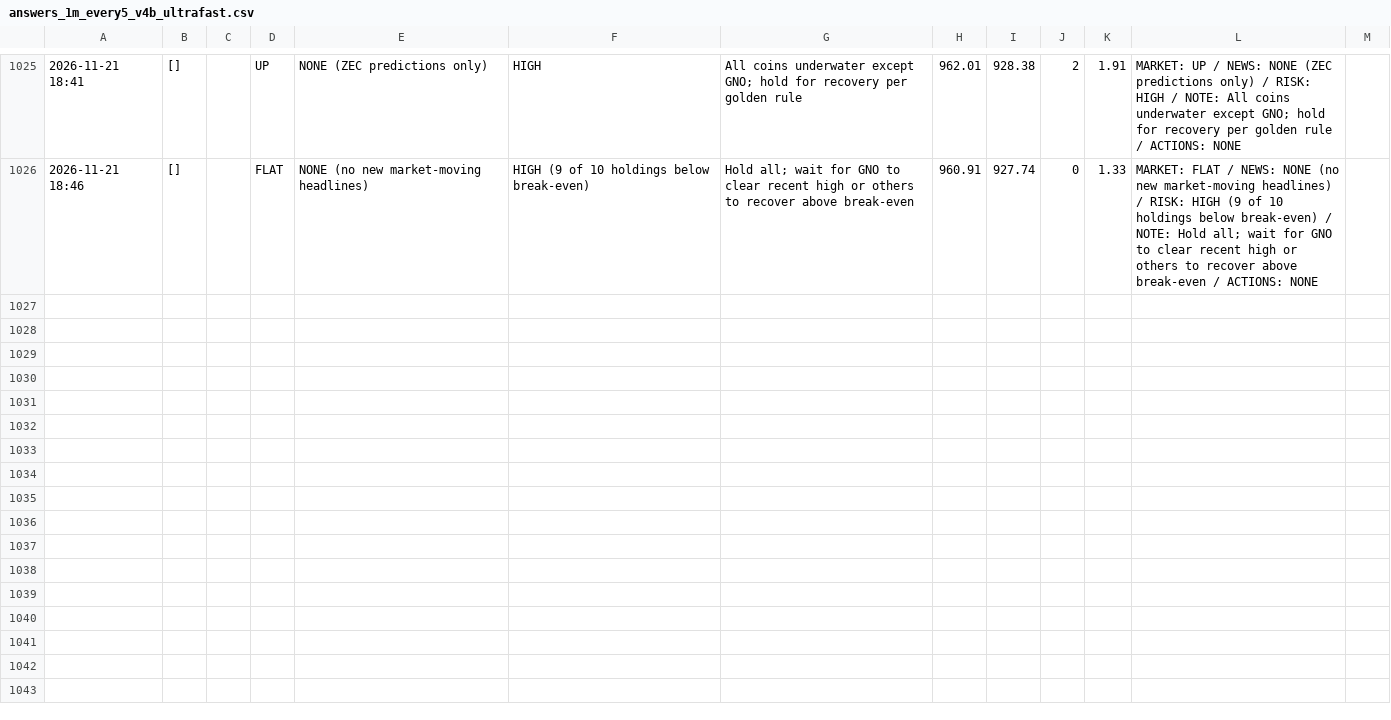
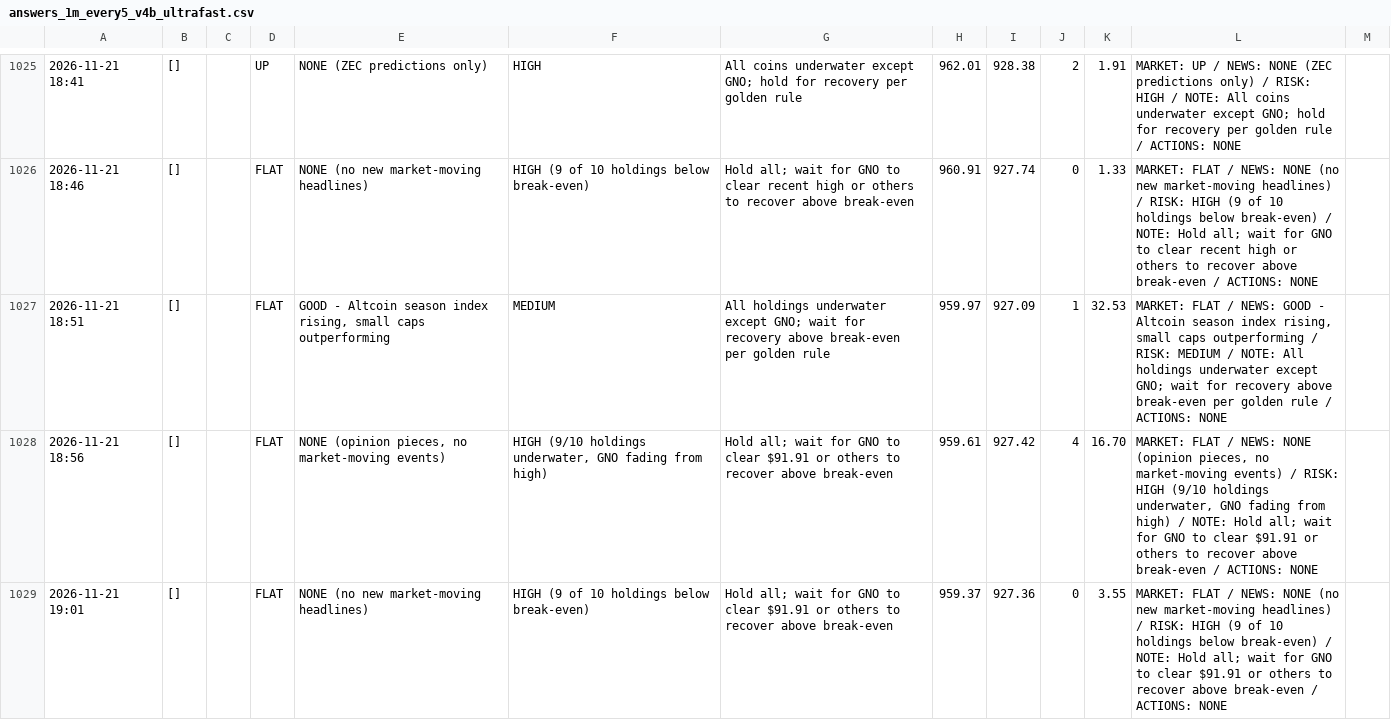
Before and after one commit to osofat100-cmyk/Machine-, a CSV file: crypto/answers_1m_every5_v4b_ultrafast.csv, drawn as a sheet; only a part is shown, gaps mark what is left out; the diff covers the shown part only; the diff names each change by its address in the sheet, - before the commit and + after, or states it on an @@ line.

```diff
--- a/crypto/answers_1m_every5_v4b_ultrafast.csv
+++ b/crypto/answers_1m_every5_v4b_ultrafast.csv
+row 1027: 2026-11-21 18:51 | [] |  | FLAT | GOOD - Altcoin season index rising, small caps outperforming | MEDIUM | All holdings underwater except GNO; wait for recovery above break-even per golden rule | 959.97 | 927.09 | 1 | 32.53 | MARKET: FLAT / NEWS: GOOD - Altcoin season index rising, small caps outperforming / RISK: MEDIUM / NOTE: All holdings underwater except GNO; wait for recovery above break-even per golden rule / ACTIONS: NONE
+row 1028: 2026-11-21 18:56 | [] |  | FLAT | NONE (opinion pieces, no market-moving events) | HIGH (9/10 holdings underwater, GNO fading from high) | Hold all; wait for GNO to clear $91.91 or others to recover above break-even | 959.61 | 927.42 | 4 | 16.70 | MARKET: FLAT / NEWS: NONE (opinion pieces, no market-moving events) / RISK: HIGH (9/10 holdings underwater, GNO fading from high) / NOTE: Hold all; wait for GNO to clear $91.91 or others to recover above break-even / ACTIONS: NONE
+row 1029: 2026-11-21 19:01 | [] |  | FLAT | NONE (no new market-moving headlines) | HIGH (9 of 10 holdings below break-even) | Hold all; wait for GNO to clear $91.91 or others to recover above break-even | 959.37 | 927.36 | 0 | 3.55 | MARKET: FLAT / NEWS: NONE (no new market-moving headlines) / RISK: HIGH (9 of 10 holdings below break-even) / NOTE: Hold all; wait for GNO to clear $91.91 or others to recover above break-even / ACTIONS: NONE
```
Also changed, not shown: 3 added rows elsewhere in this file, crypto/answers_1m_every10_v4b_ultrafast.csv, crypto/answers_1m_every15_v4a_ultrafast.csv, 5 other files.
